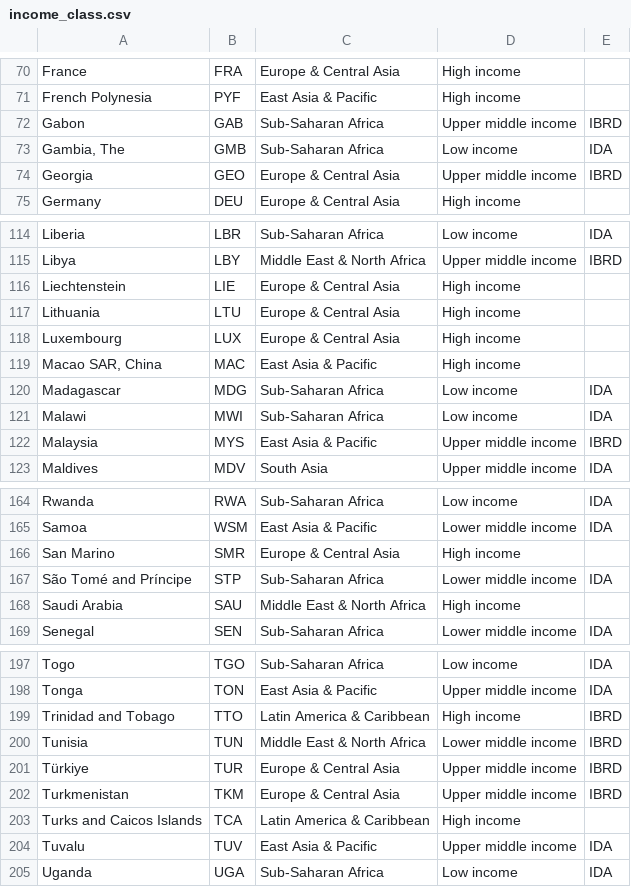
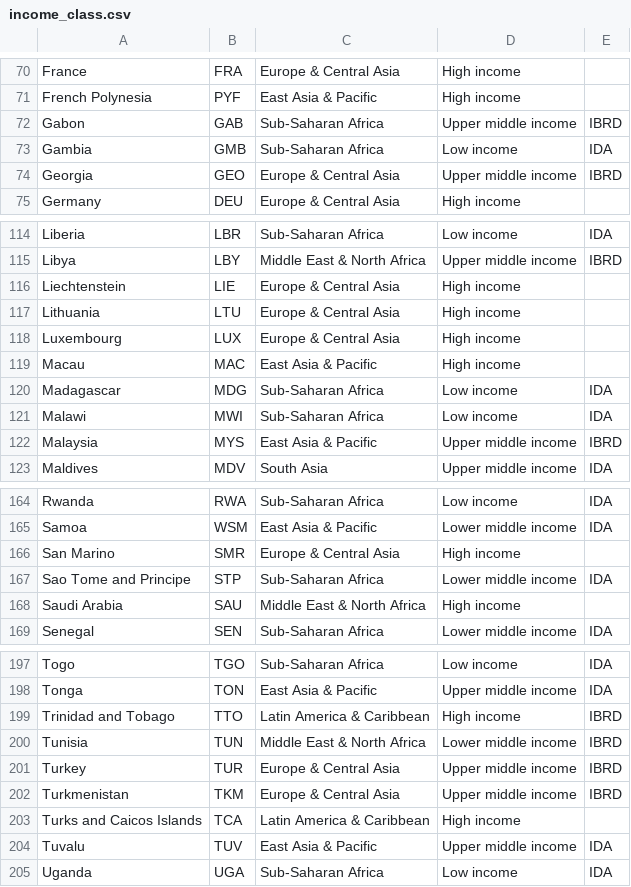
Before and after one commit to ssmunir/Urban-GEE, a CSV file: Data/Countries income group/income_class.csv, drawn as a sheet; only a part is shown, gaps mark what is left out; the diff covers the shown part only; the diff names each change by its address in the sheet, - before the commit and + after, or states it on an @@ line.

```diff
--- a/Data/Countries income group/income_class.csv
+++ b/Data/Countries income group/income_class.csv
-A73: Gambia, The
+A73: Gambia
-A119: Macao SAR, China
+A119: Macau
-A167: São Tomé and Príncipe
+A167: Sao Tome and Principe
-A201: Türkiye
+A201: Turkey
```
Also changed, not shown: 21 edited cells elsewhere in this file, 1 other file.
